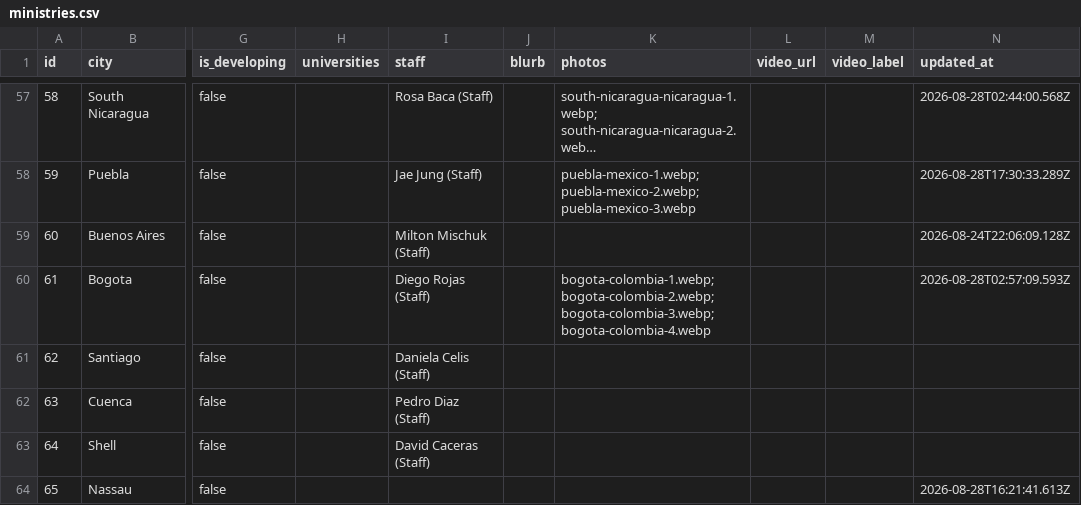
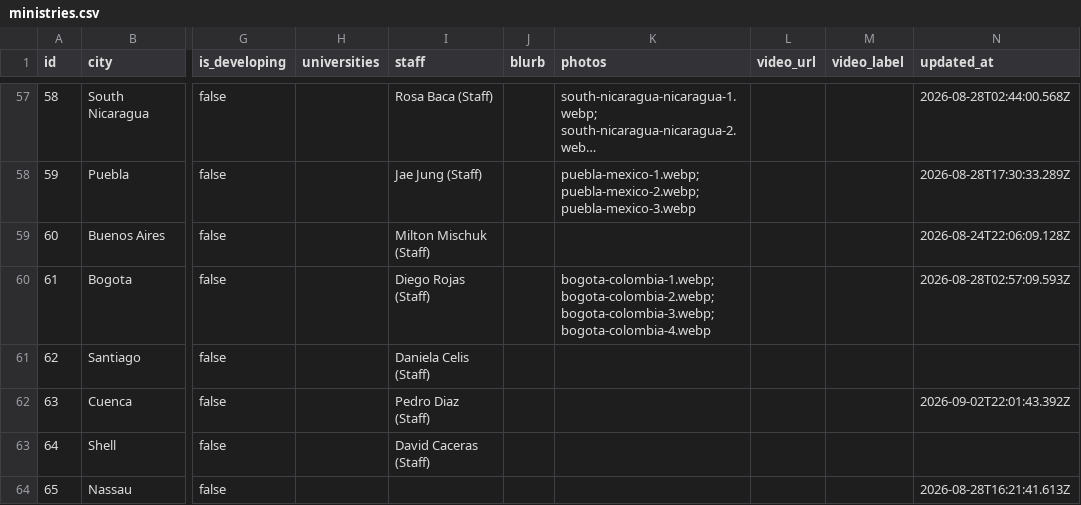
Before and after one commit to claydd218/younglife-university-map, a CSV file: data/ministries.csv, drawn as a sheet; only a part is shown, gaps mark what is left out; long unchanged cells end in …; the diff names each change by its address in the sheet, - before the commit and + after, or states it on an @@ line.

Commit message:
Update ministry: Cuenca, Ecuador

```diff
--- a/data/ministries.csv
+++ b/data/ministries.csv
-N62 (updated_at): (empty)
+N62 (updated_at): 2026-09-02T22:01:43.392Z
```
